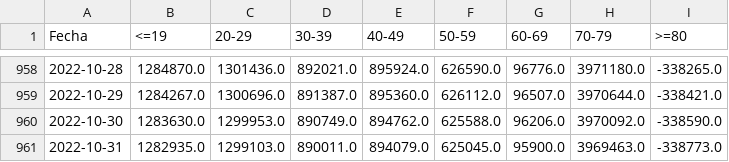
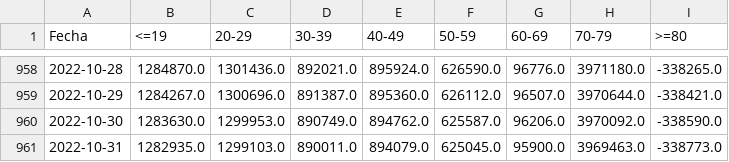
Before and after one commit to DLab/Analitica-Minsal, a CSV file: csv_output/Susceptibles_efectividad66.csv, drawn as a sheet; only a part is shown, gaps mark what is left out.

```diff
--- a/csv_output/Susceptibles_efectividad66.csv
+++ b/csv_output/Susceptibles_efectividad66.csv
@@ -959,3 +959,3 @@ Fecha,<=19,20-29,30-39,40-49,50-59,60-69,70-79,>=80
 2022-10-29,1284267.0,1300696.0,891387.0,895360.0,626112.0,96507.0,3970644.0,-338421.0
-2022-10-30,1283630.0,1299953.0,890749.0,894762.0,625588.0,96206.0,3970092.0,-338590.0
+2022-10-30,1283630.0,1299953.0,890749.0,894762.0,625587.0,96206.0,3970092.0,-338590.0
 2022-10-31,1282935.0,1299103.0,890011.0,894079.0,625045.0,95900.0,3969463.0,-338773.0
```
Also changed, not shown: csv_output/CFR_edad_sexo_std.csv, csv_output/CFR_edad_sexo_std_10s.csv, 27 other files.
